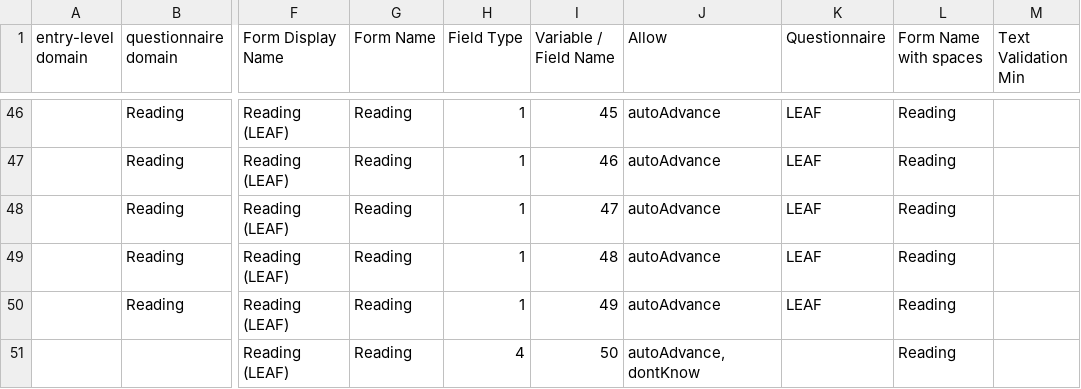
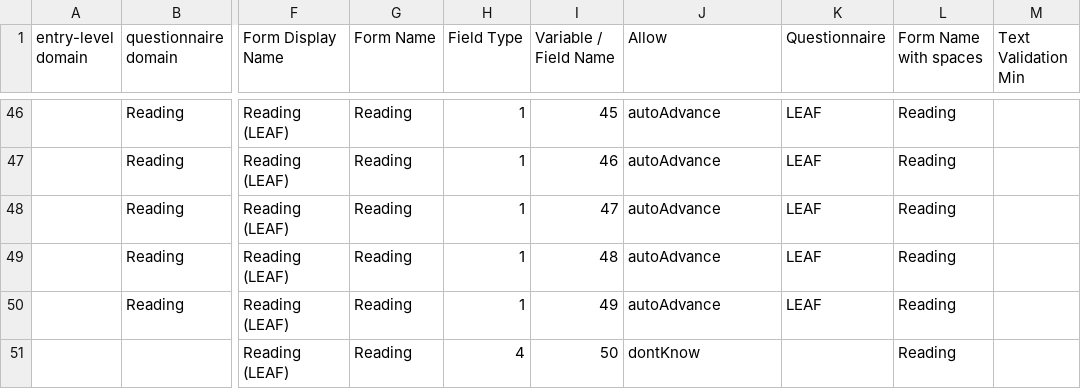
Before and after one commit to ChildMindInstitute/reproschema-builder, a CSV file: input/lisa/march.csv, drawn as a sheet; only a part is shown, gaps mark what is left out; the diff covers the shown part only; the diff names each change by its address in the sheet, - before the commit and + after, or states it on an @@ line.

```diff
--- a/input/lisa/march.csv
+++ b/input/lisa/march.csv
-J51 (Allow): autoAdvance, dontKnow
+J51 (Allow): dontKnow
```
Also changed, not shown: 43 edited cells elsewhere in this file, 44 other files.
